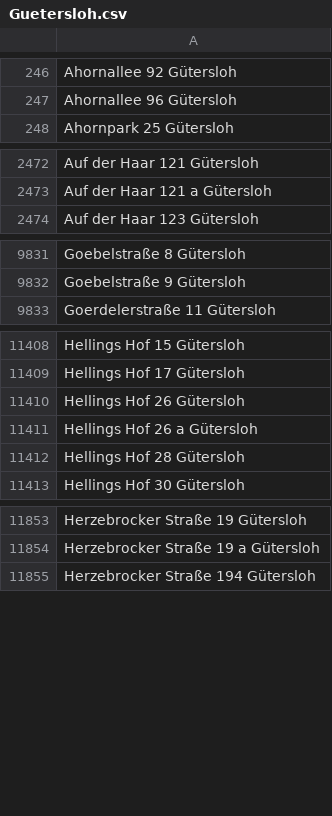
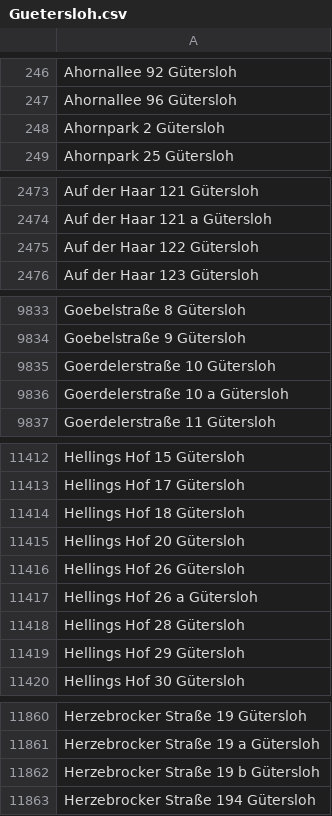
Before and after one commit to flohoff/kreisgt-addressentwicklung, a CSV file: Guetersloh.csv, drawn as a sheet; only a part is shown, gaps mark what is left out; the diff covers the shown part only.

```diff
--- a/Guetersloh.csv
+++ b/Guetersloh.csv
@@ -247,2 +247,3 @@ Ahornallee 92 Gütersloh
 Ahornallee 96 Gütersloh
+Ahornpark 2 Gütersloh
 Ahornpark 25 Gütersloh
@@ -2473,2 +2474,3 @@ Auf der Haar 121 Gütersloh
 Auf der Haar 121 a Gütersloh
+Auf der Haar 122 Gütersloh
 Auf der Haar 123 Gütersloh
@@ -9832,2 +9834,4 @@ Goebelstraße 8 Gütersloh
 Goebelstraße 9 Gütersloh
+Goerdelerstraße 10 Gütersloh
+Goerdelerstraße 10 a Gütersloh
 Goerdelerstraße 11 Gütersloh
@@ -11409,2 +11413,4 @@ Hellings Hof 15 Gütersloh
 Hellings Hof 17 Gütersloh
+Hellings Hof 18 Gütersloh
+Hellings Hof 20 Gütersloh
 Hellings Hof 26 Gütersloh
@@ -11412,2 +11418,3 @@ Hellings Hof 26 a Gütersloh
 Hellings Hof 28 Gütersloh
+Hellings Hof 29 Gütersloh
 Hellings Hof 30 Gütersloh
@@ -11854,2 +11861,3 @@ Herzebrocker Straße 19 Gütersloh
 Herzebrocker Straße 19 a Gütersloh
+Herzebrocker Straße 19 b Gütersloh
 Herzebrocker Straße 194 Gütersloh
```
Also changed, not shown: 1 added row elsewhere in this file, Harsewinkel.csv, HerzebrockClarholz.csv, 6 other files.
